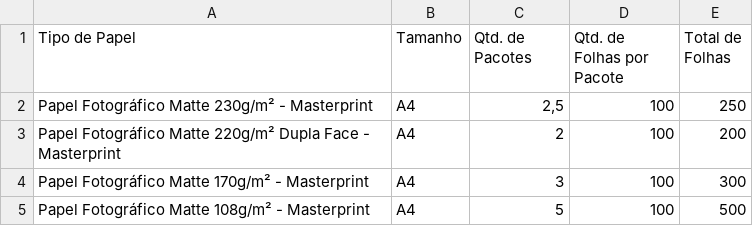
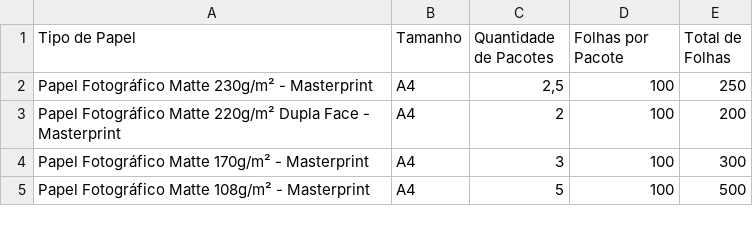
Before and after one commit to DesignerRezende/controledepapeis, a CSV file: Controle_de_Papeis.csv, drawn as a sheet; only a part is shown.

```diff
--- a/Controle_de_Papeis.csv
+++ b/Controle_de_Papeis.csv
@@ -1,2 +1,2 @@
-Tipo de Papel;Tamanho;Qtd. de Pacotes;Qtd. de Folhas por Pacote;Total de Folhas;
+Tipo de Papel;Tamanho;Quantidade de Pacotes;Folhas por Pacote;Total de Folhas;
 Papel Fotográfico Matte 230g/m² - Masterprint;A4;2,5;100;250;
```
Also changed, not shown: 3 other files.
